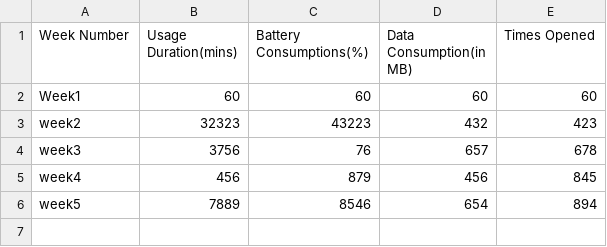
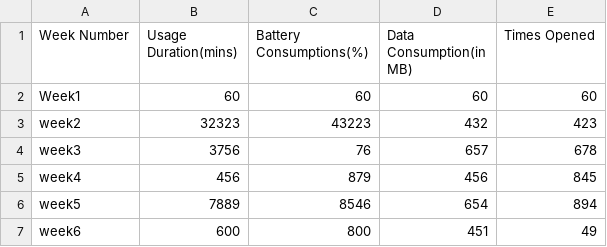
Before and after one commit to HarshPatel5940/School, a CSV file: project/data/User1234-discord.csv, drawn as a sheet; the diff names each change by its address in the sheet, - before the commit and + after, or states it on an @@ line.

Commit message:
Update User1234-discord.csv

```diff
--- a/project/data/User1234-discord.csv
+++ b/project/data/User1234-discord.csv
+row 7: week6 | 600 | 800 | 451 | 49
```
